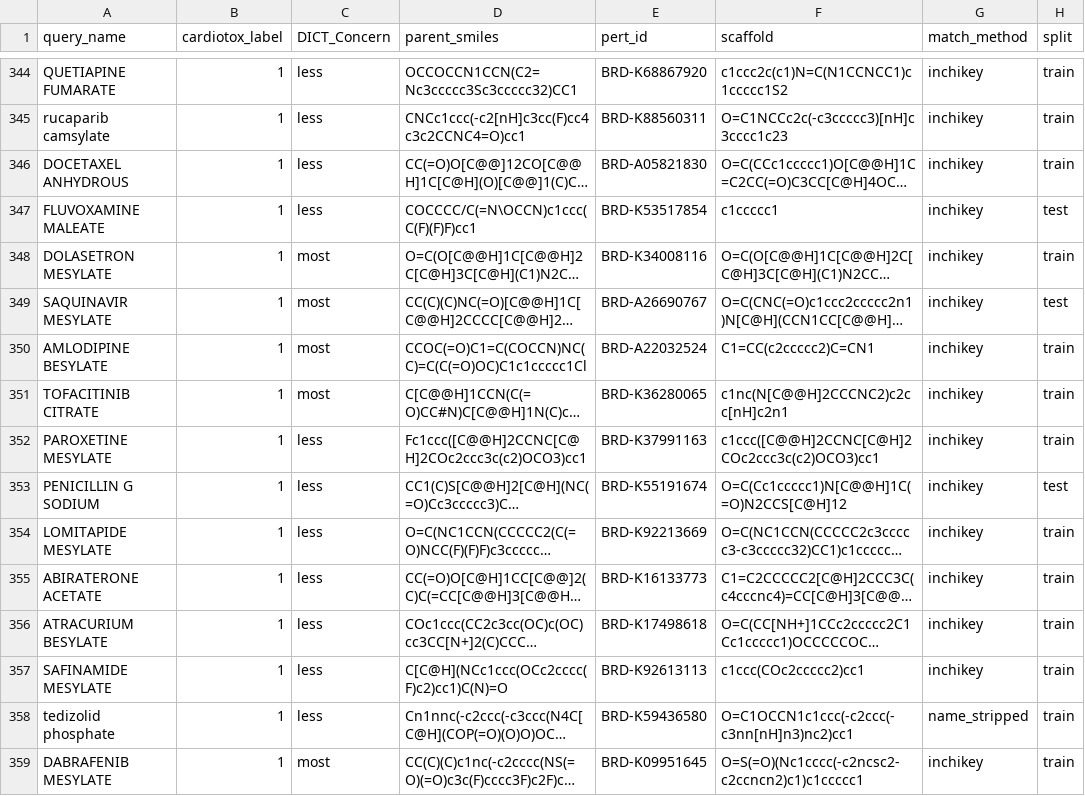
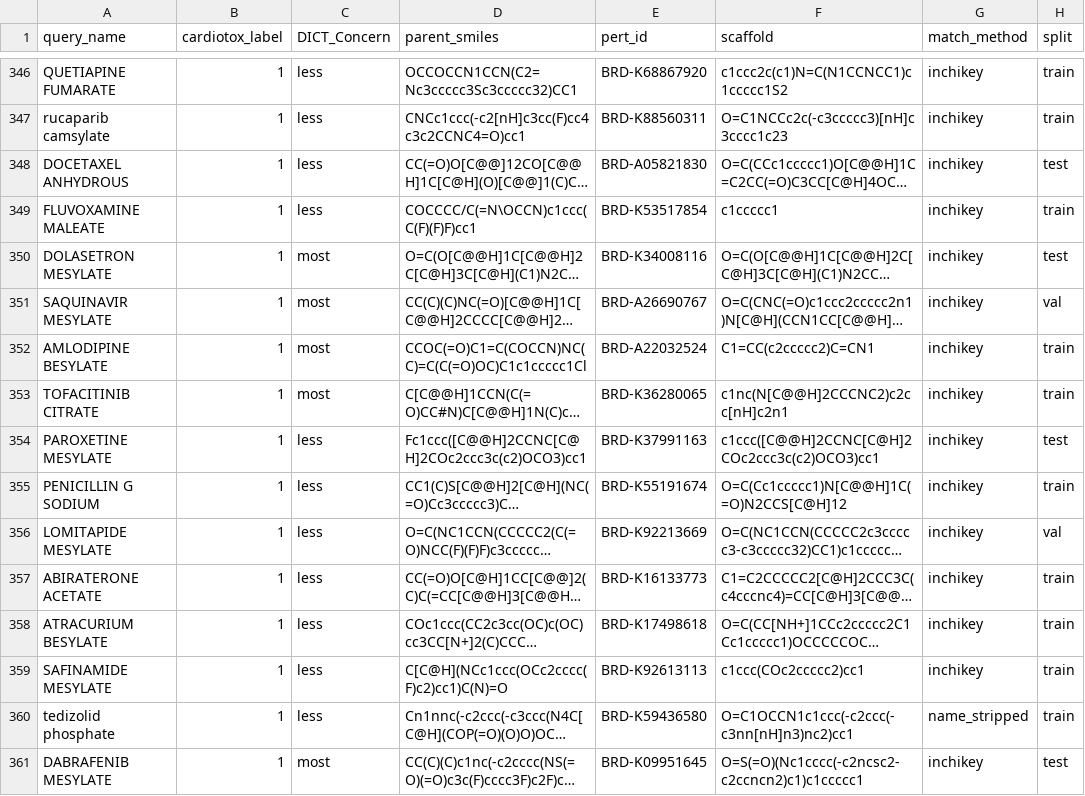
Before and after one commit to JP-Bro/Cardiotox-Fusion-project, a CSV file: data/splits/drug_split.csv, drawn as a sheet; only a part is shown, gaps mark what is left out; long unchanged cells end in …; addresses are those after the commit; the diff covers the shown part only; the diff names each change by its address in the sheet, - before the commit and + after, or states it on an @@ line.

```diff
--- a/data/splits/drug_split.csv
+++ b/data/splits/drug_split.csv
-H348 (split): train
+H348 (split): test
-H349 (split): test
+H349 (split): train
-H350 (split): train
+H350 (split): test
-H351 (split): test
+H351 (split): val
-H354 (split): train
+H354 (split): test
-H355 (split): test
+H355 (split): train
-H356 (split): train
+H356 (split): val
-H361 (split): train
+H361 (split): test
```
Also changed, not shown: 2 added rows and 174 edited cells elsewhere in this file, data/processed/compounds_with_smiles.csv, data/splits/scaffold_split.csv, 2 other files.
